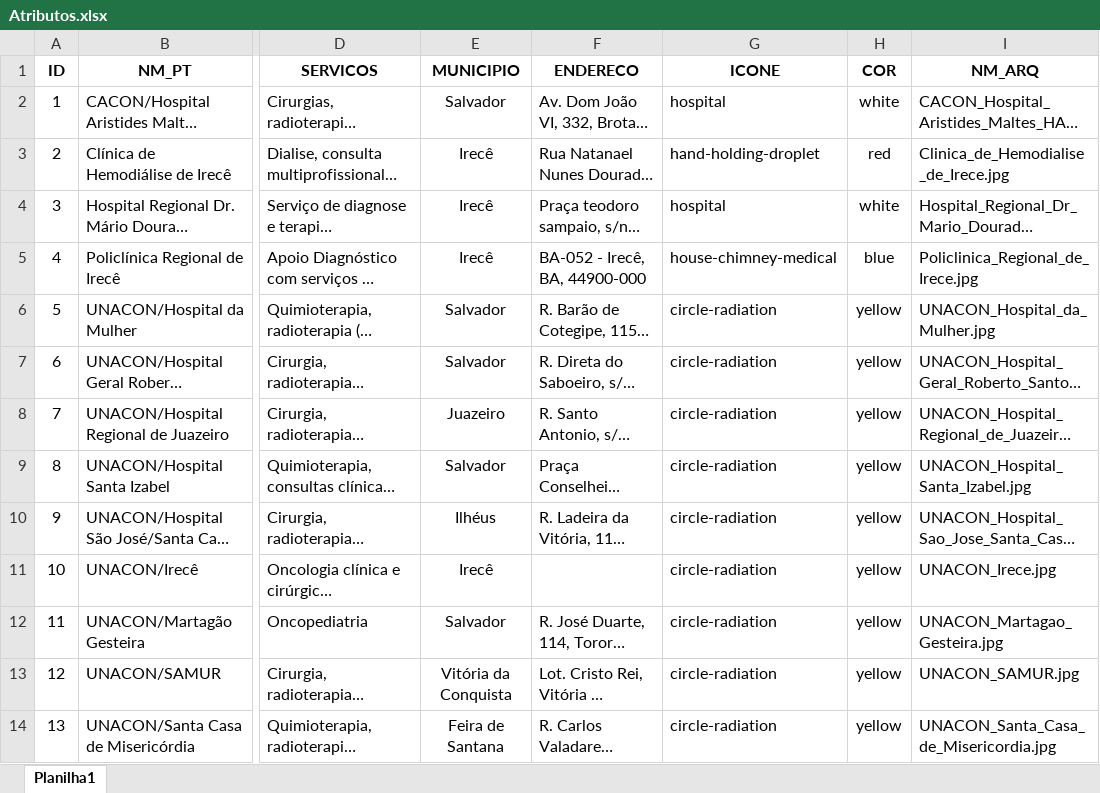
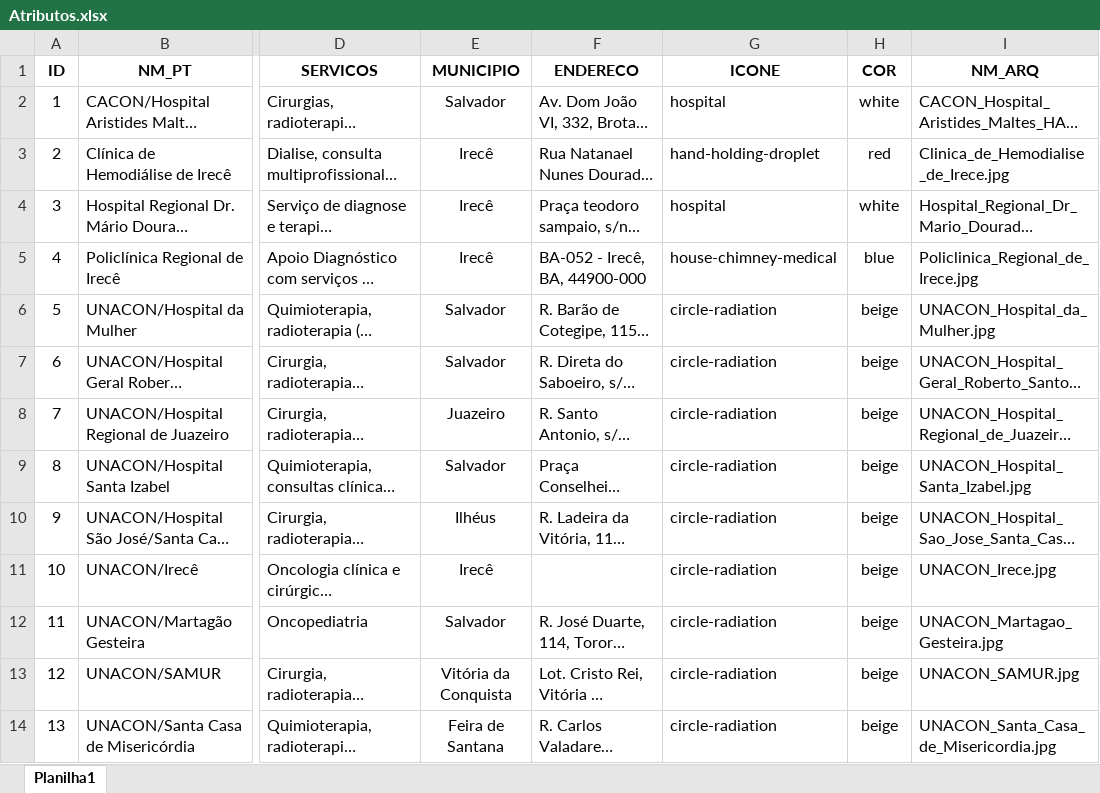
Before and after one commit to ENGCSS/TCC_Geoprocessamento, an Excel workbook: DADOS/Planilhas/Atributos.xlsx, sheet Planilha1, drawn as a sheet; only a part is shown, gaps mark what is left out; long unchanged cells end in …; values as stored, in another font and other column widths than the file's, no borders; the diff names each change by its address in the sheet, - before the commit and + after, or states it on an @@ line.

```diff
--- a/DADOS/Planilhas/Atributos.xlsx (sheet Planilha1)
+++ b/DADOS/Planilhas/Atributos.xlsx (sheet Planilha1)
-H6:H14 (COR): yellow
+H6:H14 (COR): beige
```
